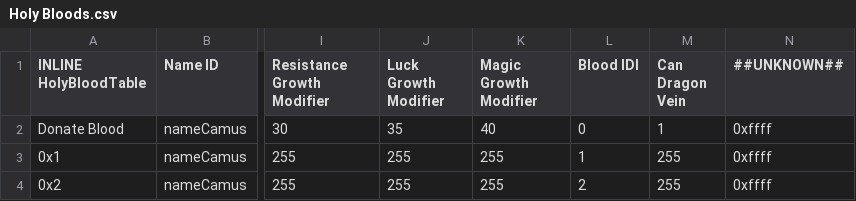
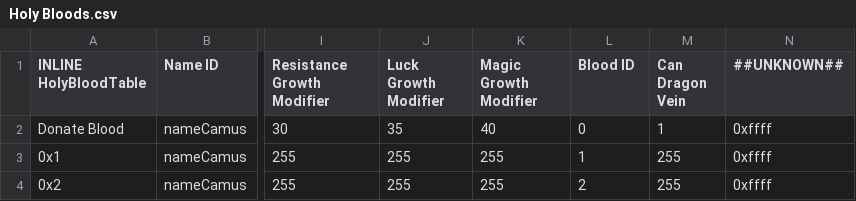
Before and after one commit to sme23/MAFC4, a CSV file: Tables/FE8 Nightmare modules/Holy Blood/Holy Bloods.csv, drawn as a sheet; only a part is shown, gaps mark what is left out; the diff names each change by its address in the sheet, - before the commit and + after, or states it on an @@ line.

Commit message:
mag growth fixes

```diff
--- a/Tables/FE8 Nightmare modules/Holy Blood/Holy Bloods.csv
+++ b/Tables/FE8 Nightmare modules/Holy Blood/Holy Bloods.csv
-L1: Blood IDI
+L1: Blood ID
```
Also changed, not shown: 6 other files.
